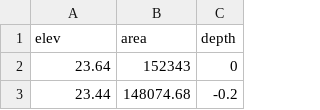
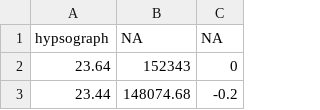
Before and after one commit to limnotrack/AEME, a CSV file: reference/test_write/45819_wainamu/input_hypsograph.csv, drawn as a sheet; only a part is shown.

```diff
--- a/reference/test_write/45819_wainamu/input_hypsograph.csv
+++ b/reference/test_write/45819_wainamu/input_hypsograph.csv
@@ -1,2 +1,2 @@
-"elev","area","depth"
+"hypsograph","NA","NA"
 23.64,152343,0
```
Also changed, not shown: reference/test_write/45819_wainamu/input_meteo.csv, reference/test_write/45819_wainamu/observations_lake.csv, 19 other files.
